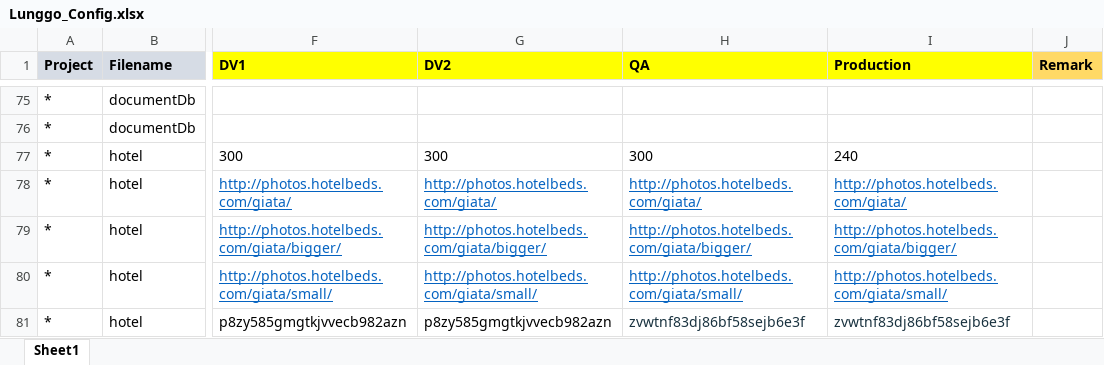
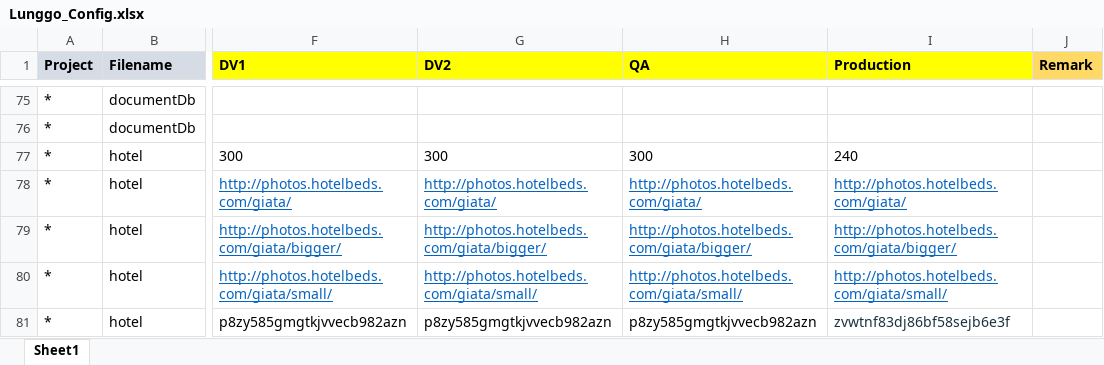
Before and after one commit to moonlay-technologies/lunggo, an Excel workbook: Lunggo.Configuration/Lunggo_Config.xlsx, sheet Sheet1, drawn as a sheet; only a part is shown, gaps mark what is left out; values as stored, in another font and other column widths than the file's, no borders; the diff covers the shown part only; the diff names each change by its address in the sheet, - before the commit and + after, or states it on an @@ line.

```diff
--- a/Lunggo.Configuration/Lunggo_Config.xlsx (sheet Sheet1)
+++ b/Lunggo.Configuration/Lunggo_Config.xlsx (sheet Sheet1)
-H81 (QA): zvwtnf83dj86bf58sejb6e3f
+H81 (QA): p8zy585gmgtkjvvecb982azn
-H81 text colour: #19323F
+H81 text colour: black
```
Also changed, not shown: 2 edited cells and cell formats elsewhere in this sheet, 6 other files.
